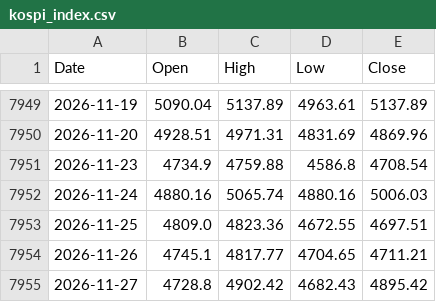
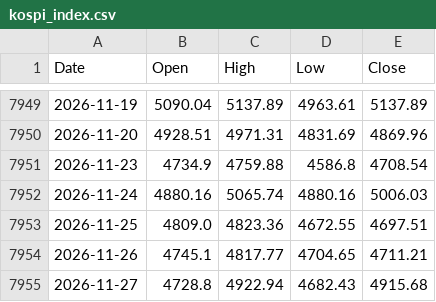
Before and after one commit to kimjaemin/kospi, a CSV file: data/kospi_index.csv, drawn as a sheet; only a part is shown, gaps mark what is left out.

```diff
--- a/data/kospi_index.csv
+++ b/data/kospi_index.csv
@@ -7954,2 +7954,2 @@ Date,Open,High,Low,Close
 2026-11-26,4745.1,4817.77,4704.65,4711.21
-2026-11-27,4728.8,4902.42,4682.43,4895.42
+2026-11-27,4728.8,4922.94,4682.43,4915.68
```
Also changed, not shown: data/kospi_fundamentals.csv, 3 other files.
